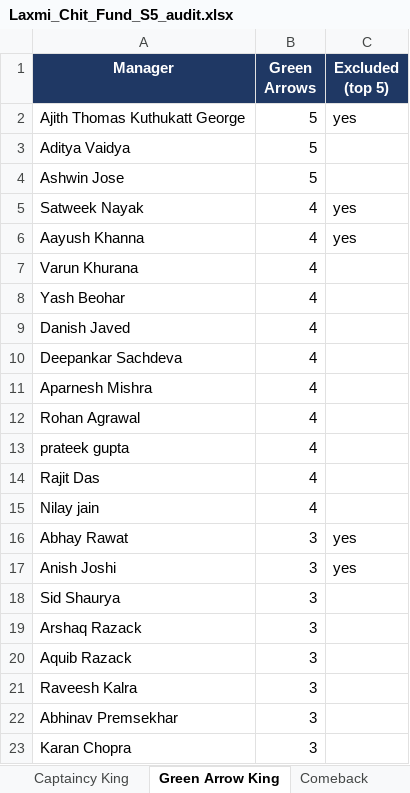
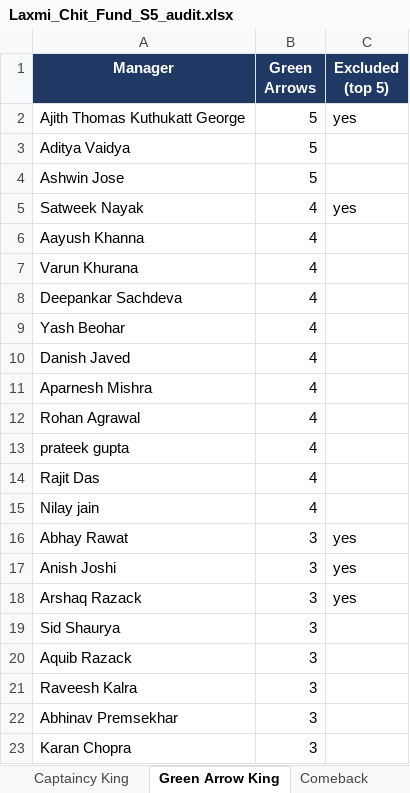
Before and after one commit to yash1997beohar/lcf-s5, an Excel workbook: docs/Laxmi_Chit_Fund_S5_audit.xlsx, sheet Green Arrow King, drawn as a sheet; only a part is shown; values as stored, in another font and other column widths than the file's, no borders; removed rows and columns are numbered as before the commit, all else as after; the diff names each change by its address in the sheet, - before the commit and + after, or states it on an @@ line.

```diff
--- a/docs/Laxmi_Chit_Fund_S5_audit.xlsx (sheet Green Arrow King)
+++ b/docs/Laxmi_Chit_Fund_S5_audit.xlsx (sheet Green Arrow King)
-C6 (Excluded (top 5)): yes
+C6 (Excluded (top 5)): (empty)
@@ row 10 moved to row 8: Deepankar Sachdeva @@
+row 18: Arshaq Razack | 3 | yes
-row 19: Arshaq Razack | 3
```
Also changed, not shown: sheet Season Stats, sheet Profiles, sheet Overall, sheet GW Scores, sheet Captaincy King, 2 other files.
